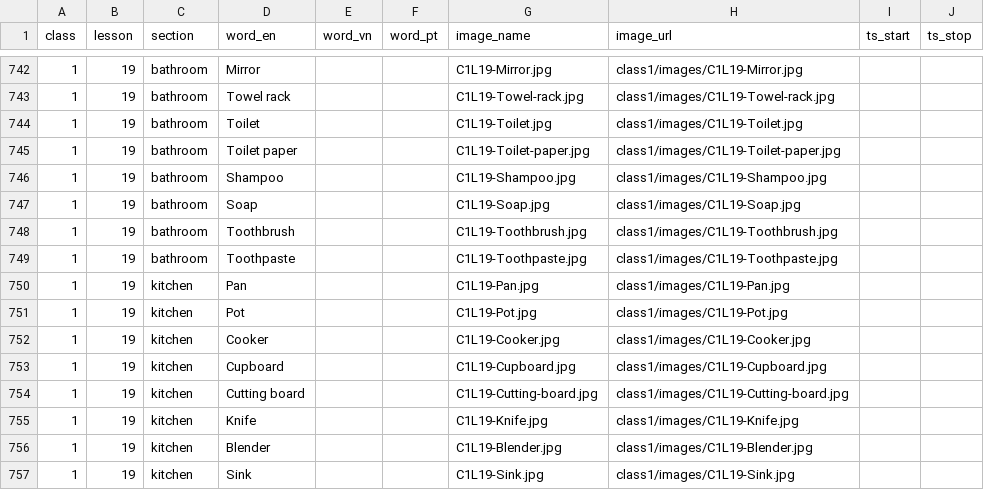
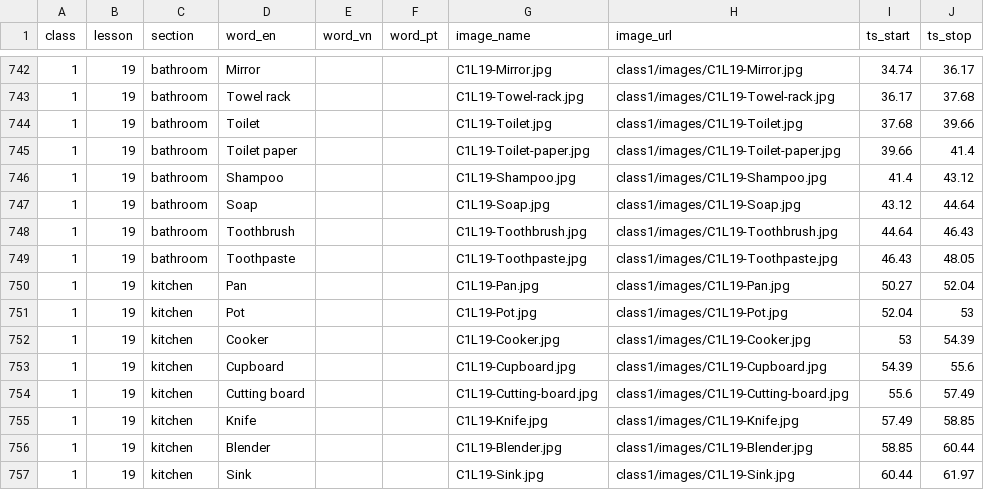
Before and after one commit to quynquyn/lessons, a CSV file: _data/vocabulary.csv, drawn as a sheet; only a part is shown, gaps mark what is left out; the diff covers the shown part only; the diff names each change by its address in the sheet, - before the commit and + after, or states it on an @@ line.

```diff
--- a/_data/vocabulary.csv
+++ b/_data/vocabulary.csv
-I742 (ts_start): (empty)
+I742 (ts_start): 34.74
-J742 (ts_stop): (empty)
+J742 (ts_stop): 36.17
-I743 (ts_start): (empty)
+I743 (ts_start): 36.17
-J743 (ts_stop): (empty)
+J743 (ts_stop): 37.68
-I744 (ts_start): (empty)
+I744 (ts_start): 37.68
-J744 (ts_stop): (empty)
+J744 (ts_stop): 39.66
-I745 (ts_start): (empty)
+I745 (ts_start): 39.66
-J745 (ts_stop): (empty)
+J745 (ts_stop): 41.4
-I746 (ts_start): (empty)
+I746 (ts_start): 41.4
-J746 (ts_stop): (empty)
+J746 (ts_stop): 43.12
-I747 (ts_start): (empty)
+I747 (ts_start): 43.12
-J747 (ts_stop): (empty)
+J747 (ts_stop): 44.64
-I748 (ts_start): (empty)
+I748 (ts_start): 44.64
-J748 (ts_stop): (empty)
+J748 (ts_stop): 46.43
-I749 (ts_start): (empty)
+I749 (ts_start): 46.43
-J749 (ts_stop): (empty)
+J749 (ts_stop): 48.05
-I750 (ts_start): (empty)
+I750 (ts_start): 50.27
-J750 (ts_stop): (empty)
+J750 (ts_stop): 52.04
-I751 (ts_start): (empty)
+I751 (ts_start): 52.04
-J751 (ts_stop): (empty)
+J751 (ts_stop): 53
-I752 (ts_start): (empty)
+I752 (ts_start): 53
-J752 (ts_stop): (empty)
+J752 (ts_stop): 54.39
-I753 (ts_start): (empty)
+I753 (ts_start): 54.39
-J753 (ts_stop): (empty)
+J753 (ts_stop): 55.6
-I754 (ts_start): (empty)
+I754 (ts_start): 55.6
-J754 (ts_stop): (empty)
+J754 (ts_stop): 57.49
-I755 (ts_start): (empty)
+I755 (ts_start): 57.49
-J755 (ts_stop): (empty)
+J755 (ts_stop): 58.85
-I756 (ts_start): (empty)
+I756 (ts_start): 58.85
-J756 (ts_stop): (empty)
+J756 (ts_stop): 60.44
-I757 (ts_start): (empty)
+I757 (ts_start): 60.44
-J757 (ts_stop): (empty)
+J757 (ts_stop): 61.97
```
Also changed, not shown: 67 edited cells elsewhere in this file, 6 other files.
